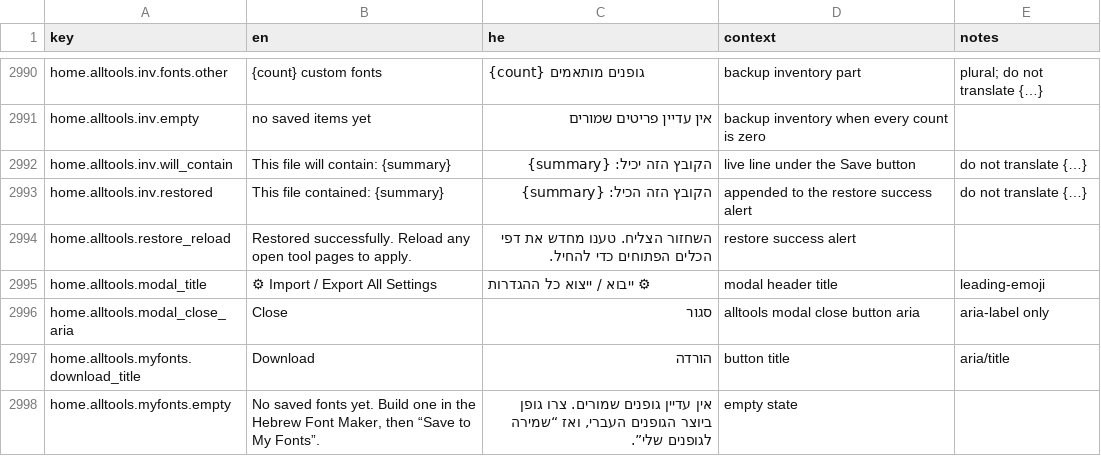
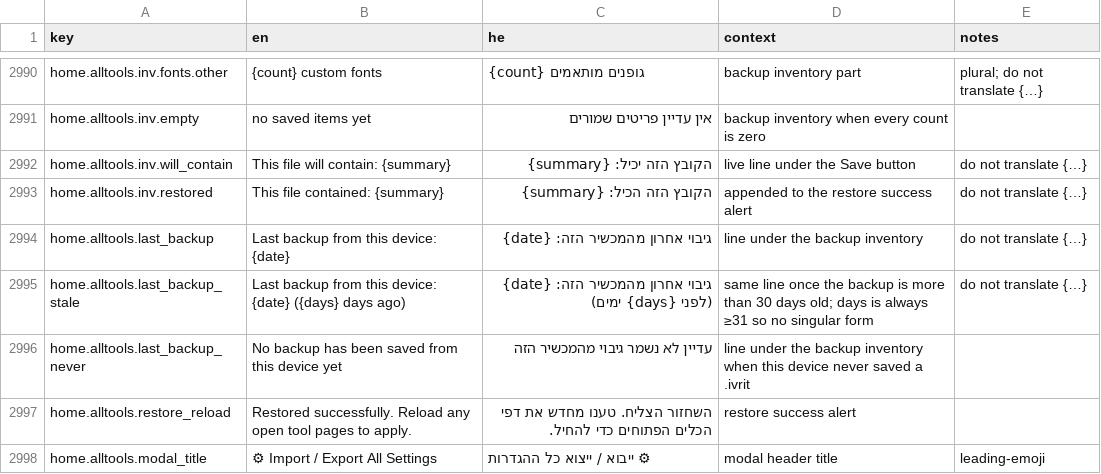
Before and after one commit to Hbleiberg/Hebrew_Blender, a CSV file: locales/ui-strings.csv, drawn as a sheet; only a part is shown, gaps mark what is left out; the shorter side is filled out with more unchanged rows.

```diff
--- a/locales/ui-strings.csv
+++ b/locales/ui-strings.csv
@@ -2993,2 +2993,5 @@ home.alltools.inv.will_contain,This file will contain: {summary},הקובץ הז
 home.alltools.inv.restored,This file contained: {summary},הקובץ הזה הכיל: {summary},appended to the restore success alert,do not translate {…}
+home.alltools.last_backup,Last backup from this device: {date},גיבוי אחרון מהמכשיר הזה: {date},line under the backup inventory,do not translate {…}
+home.alltools.last_backup_stale,Last backup from this device: {date} ({days} days ago),גיבוי אחרון מהמכשיר הזה: {date} (לפני {days} ימים),same line once the backup is more than 30 days old; days is always ≥31 so no singular form,do not translate {…}
+home.alltools.last_backup_never,No backup has been saved from this device yet,עדיין לא נשמר גיבוי מהמכשיר הזה,line under the backup inventory when this device never saved a .ivrit,
 home.alltools.restore_reload,Restored successfully. Reload any open tool pages to apply.,השחזור הצליח. טענו מחדש את דפי הכלים הפתוחים כדי להחיל.,restore success alert,
```
Also changed, not shown: 5 other files.
